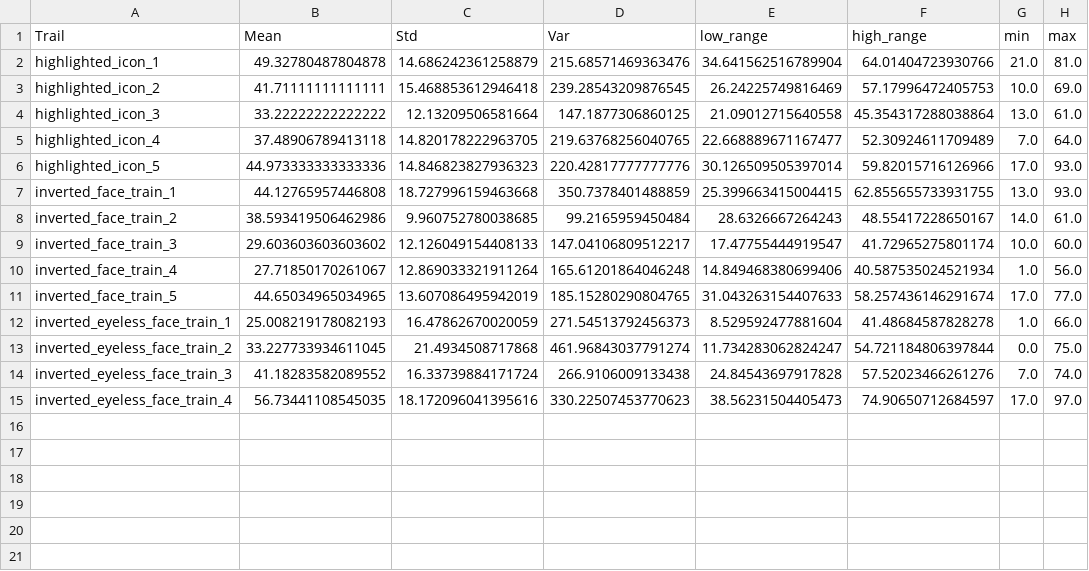
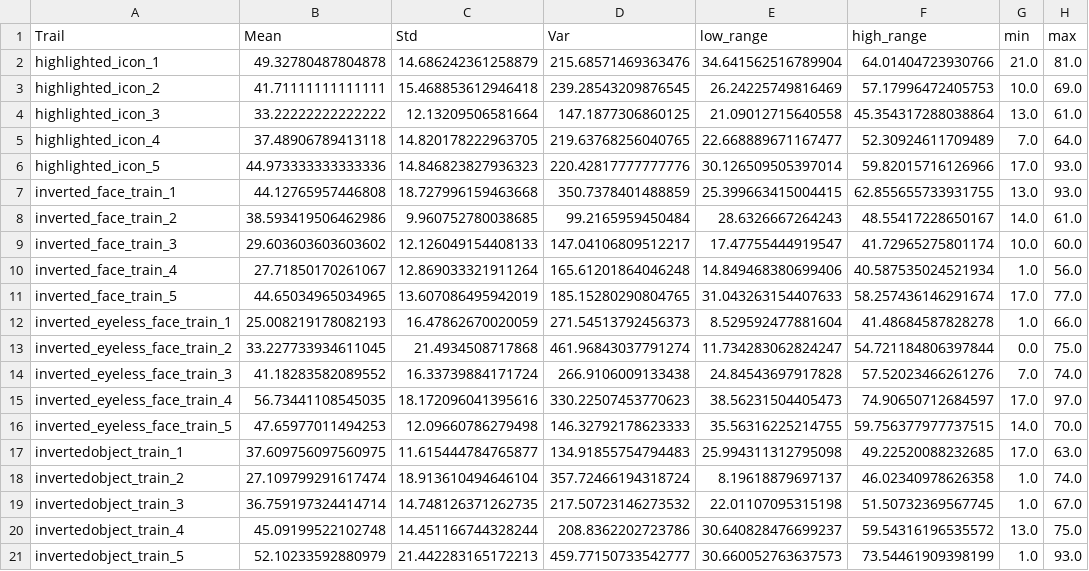
Before and after one commit to cynthiayu316/Cogs189, a CSV file: test.csv, drawn as a sheet; the diff names each change by its address in the sheet, - before the commit and + after, or states it on an @@ line.

Commit message:
data cleaning csv finished

```diff
--- a/test.csv
+++ b/test.csv
+row 16: inverted_eyeless_face_train_5 | 47.65977011494253 | 12.09660786279498 | 146.32792178623333 | 35.56316225214755 | 59.756377977737515 | 14.0 | 70.0
+row 17: invertedobject_train_1 | 37.609756097560975 | 11.615444784765877 | 134.91855754794483 | 25.994311312795098 | 49.22520088232685 | 17.0 | 63.0
+row 18: invertedobject_train_2 | 27.109799291617474 | 18.913610494646104 | 357.72466194318724 | 8.19618879697137 | 46.02340978626358 | 1.0 | 74.0
+row 19: invertedobject_train_3 | 36.759197324414714 | 14.748126371262735 | 217.50723146273532 | 22.01107095315198 | 51.50732369567745 | 1.0 | 67.0
+row 20: invertedobject_train_4 | 45.09199522102748 | 14.451166744328244 | 208.8362202723786 | 30.640828476699237 | 59.54316196535572 | 13.0 | 75.0
+row 21: invertedobject_train_5 | 52.10233592880979 | 21.442283165172213 | 459.77150733542777 | 30.660052763637573 | 73.54461909398199 | 1.0 | 93.0
```
Also changed, not shown: 9 other files.
